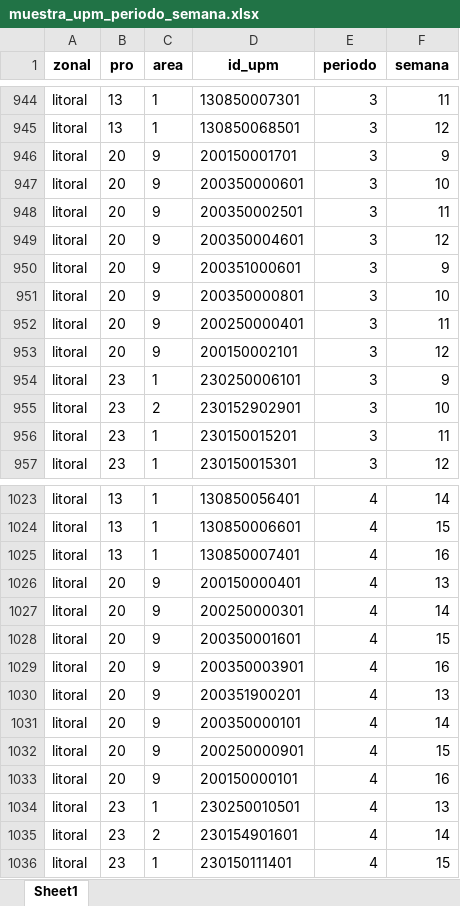
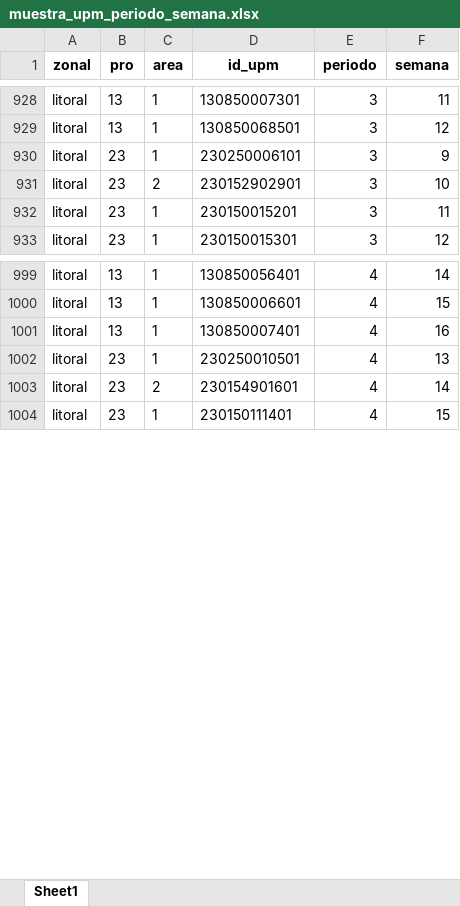
Before and after one commit to ohmar2023/enighur_2024, an Excel workbook: productos/02_muestra_upm/muestra_upm_periodo_semana.xlsx, sheet Sheet1, drawn as a sheet; only a part is shown, gaps mark what is left out; values as stored, in another font and other column widths than the file's, no borders; removed rows and columns are numbered as before the commit, all else as after; the diff covers the shown part only; the diff names each change by its address in the sheet, - before the commit and + after, or states it on an @@ line.

```diff
--- a/productos/02_muestra_upm/muestra_upm_periodo_semana.xlsx (sheet Sheet1)
+++ b/productos/02_muestra_upm/muestra_upm_periodo_semana.xlsx (sheet Sheet1)
-row 946: litoral | 20 | 9 | 200150001701 | 3 | 9
-row 947: litoral | 20 | 9 | 200350000601 | 3 | 10
-row 948: litoral | 20 | 9 | 200350002501 | 3 | 11
-row 949: litoral | 20 | 9 | 200350004601 | 3 | 12
-row 950: litoral | 20 | 9 | 200351000601 | 3 | 9
-row 951: litoral | 20 | 9 | 200350000801 | 3 | 10
-row 952: litoral | 20 | 9 | 200250000401 | 3 | 11
-row 953: litoral | 20 | 9 | 200150002101 | 3 | 12
-row 1026: litoral | 20 | 9 | 200150000401 | 4 | 13
-row 1027: litoral | 20 | 9 | 200250000301 | 4 | 14
-row 1028: litoral | 20 | 9 | 200350001601 | 4 | 15
-row 1029: litoral | 20 | 9 | 200350003901 | 4 | 16
-row 1030: litoral | 20 | 9 | 200351900201 | 4 | 13
-row 1031: litoral | 20 | 9 | 200350000101 | 4 | 14
-row 1032: litoral | 20 | 9 | 200250000901 | 4 | 15
-row 1033: litoral | 20 | 9 | 200150000101 | 4 | 16
```
Also changed, not shown: 99 added rows, 83 removed rows and 5 moved rows elsewhere in this sheet, productos/02_muestra_upm/muestra_upm_man_sec.xlsx, 12 other files.
